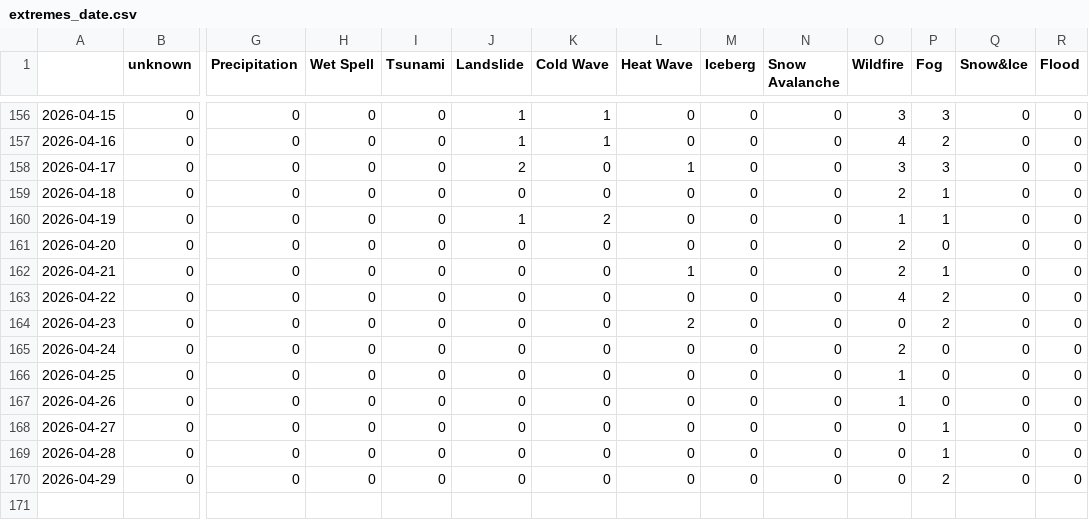
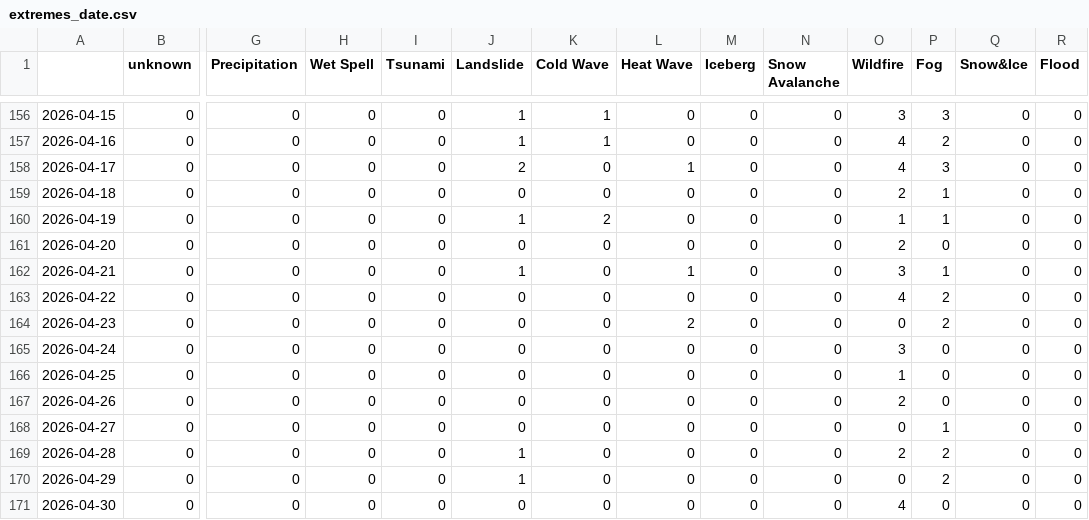
Before and after one commit to tapio-22-Digitale-Methoden-News/chineseExtremes, a CSV file: csv/extremes_date.csv, drawn as a sheet; only a part is shown, gaps mark what is left out; rows hold the shown columns only; the diff names each change by its address in the sheet, - before the commit and + after, or states it on an @@ line.

```diff
--- a/csv/extremes_date.csv
+++ b/csv/extremes_date.csv
-O158 (Wildfire): 3
+O158 (Wildfire): 4
-J162 (Landslide): 0
+J162 (Landslide): 1
-O162 (Wildfire): 2
+O162 (Wildfire): 3
-O165 (Wildfire): 2
+O165 (Wildfire): 3
-O167 (Wildfire): 1
+O167 (Wildfire): 2
-J169:J170 (Landslide): 0
+J169:J170 (Landslide): 1
-O169 (Wildfire): 0
+O169 (Wildfire): 2
-P169 (Fog): 1
+P169 (Fog): 2
+row 171: 2026-04-30 | 0 | 0 | 0 | 0 | 0 | 0 | 0 | 0 | 0 | 4 | 0 | 0 | 0
```
Also changed, not shown: 4 other files.
